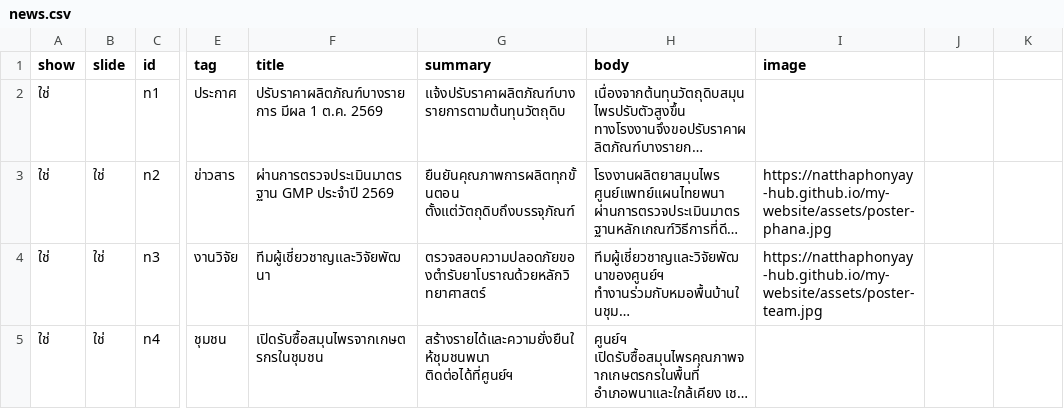
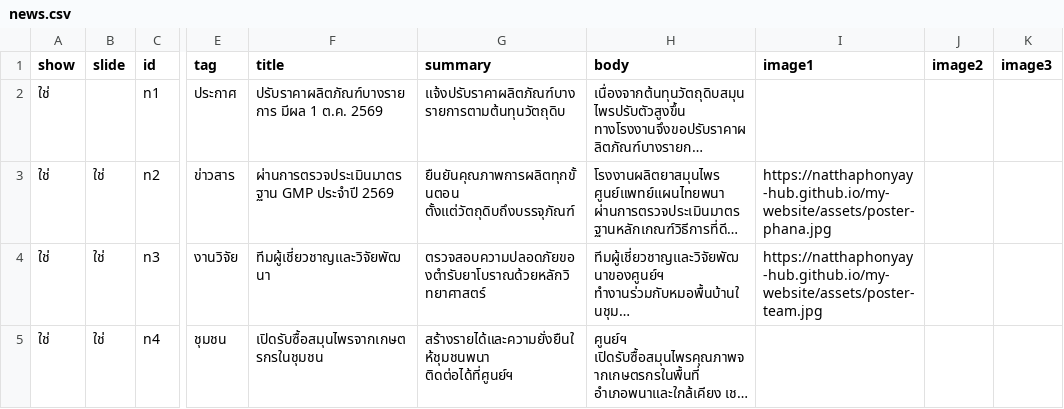
Before and after one commit to natthaphonyay-hub/my-website, a CSV file: sheet-template/news.csv, drawn as a sheet; only a part is shown, gaps mark what is left out; long unchanged cells end in …; the diff names each change by its address in the sheet, - before the commit and + after, or states it on an @@ line.

```diff
--- a/sheet-template/news.csv
+++ b/sheet-template/news.csv
-I1: image
+I1: image1
-J1: (empty)
+J1: image2
-K1: (empty)
+K1: image3
```
Also changed, not shown: sheet-template/articles.csv, sheet-template/history.csv, 14 other files.
